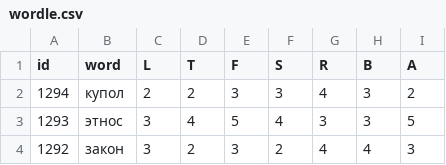
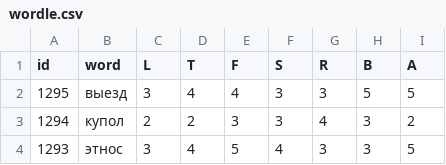
Before and after one commit to 1209090/wordle, a CSV file: wordle.csv, drawn as a sheet; only a part is shown; the shorter side is filled out with more unchanged rows; the diff names each change by its address in the sheet, - before the commit and + after, or states it on an @@ line.

Commit message:
1295 выезд

```diff
--- a/wordle.csv
+++ b/wordle.csv
+row 2: 1295 | выезд | 3 | 4 | 4 | 3 | 3 | 5 | 5
```
Also changed, not shown: stats.csv.
